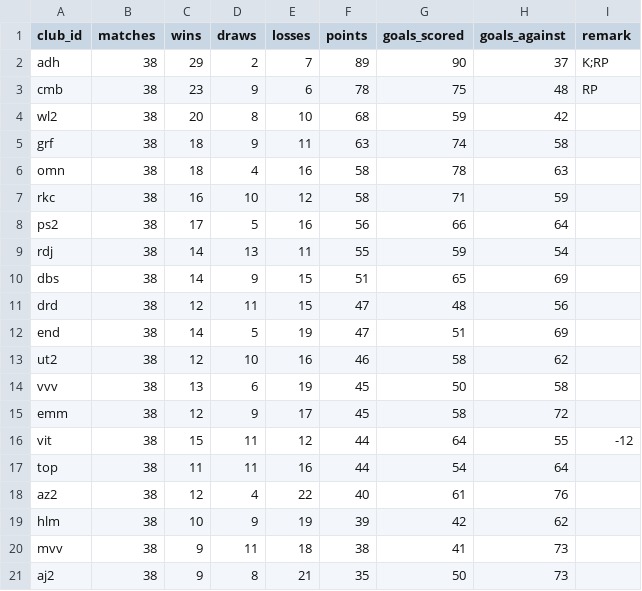
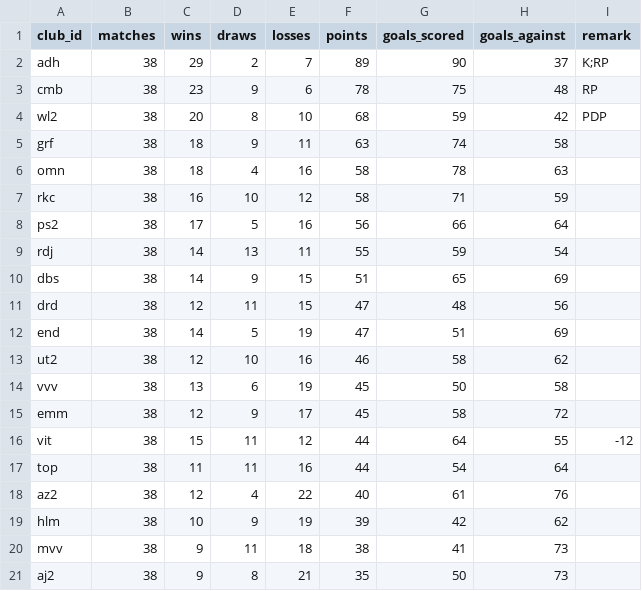
Before and after one commit to epsig/shob, a CSV file: data/sport/eerste_divisie/eerste_divisie_2025_2026.csv, drawn as a sheet.

```diff
--- a/data/sport/eerste_divisie/eerste_divisie_2025_2026.csv
+++ b/data/sport/eerste_divisie/eerste_divisie_2025_2026.csv
@@ -3,3 +3,3 @@ adh,38,29, 2, 7, 89, 90,37,K;RP
 cmb,38,23, 9, 6, 78, 75,48,RP
-wl2,38,20, 8,10, 68, 59,42,
+wl2,38,20, 8,10, 68, 59,42,PDP
 grf,38,18, 9,11, 63, 74,58,
```
Also changed, not shown: data/sport/eredivisie/eredivisie_u2s.csv, 1 other file.
